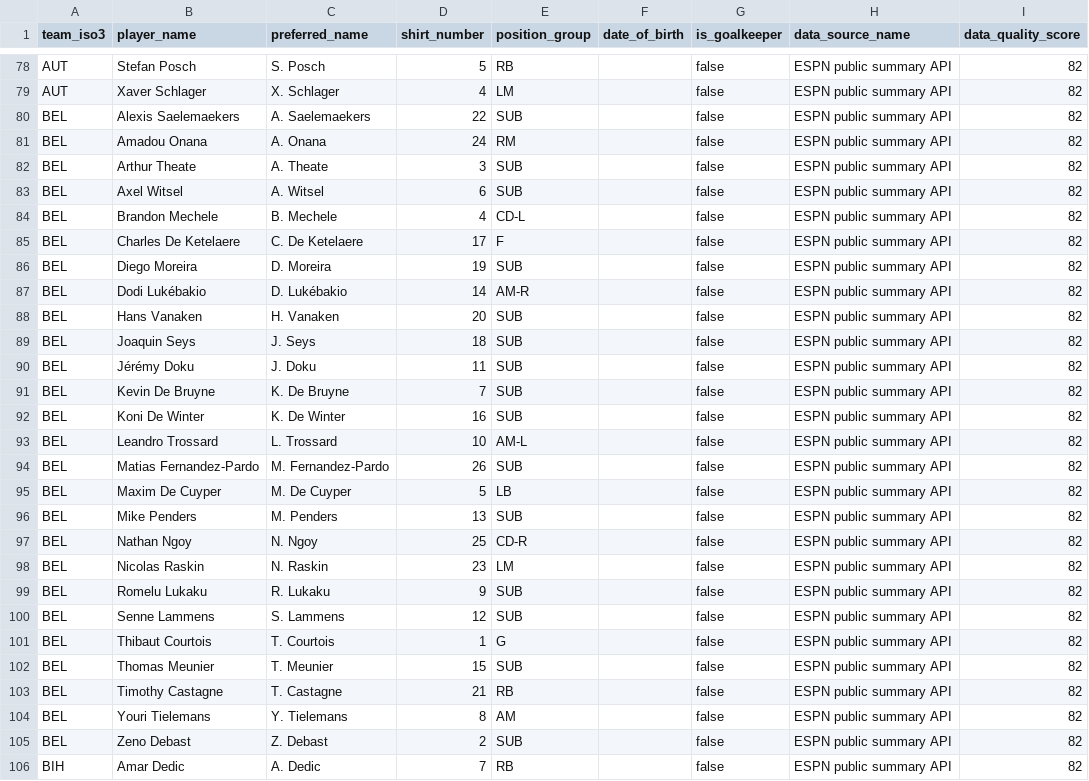
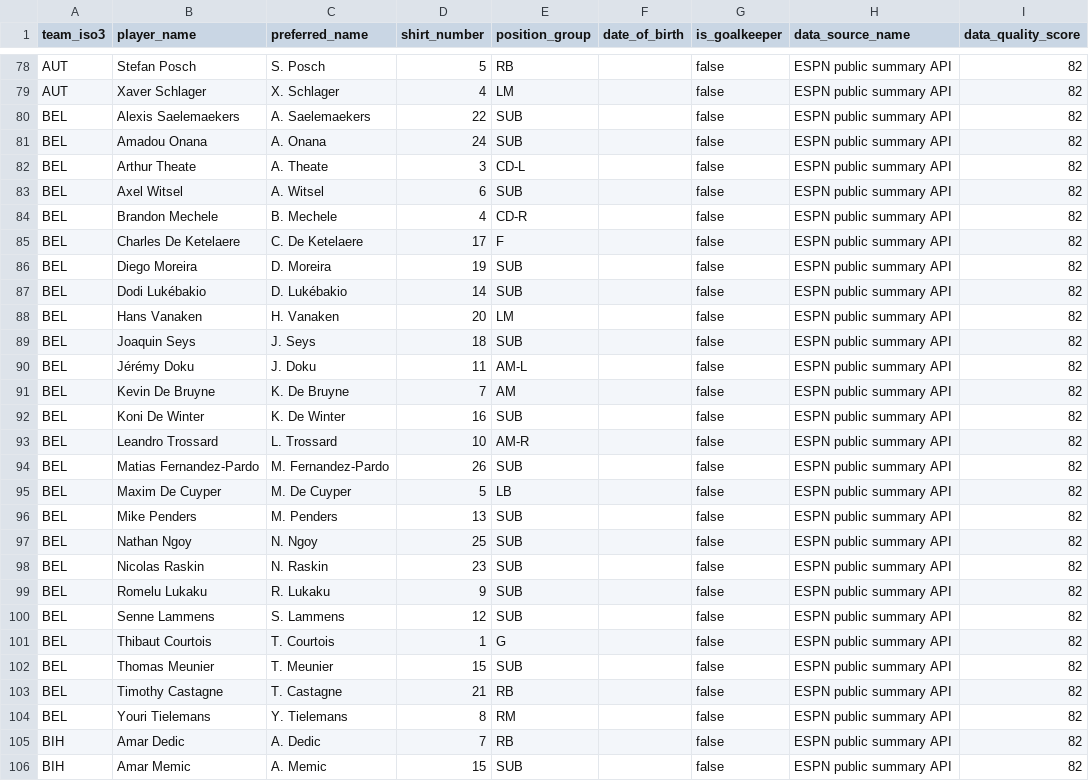
Before and after one commit to sgoersdorf-design/the-weather-cup-2026, a CSV file: data/players.csv, drawn as a sheet; only a part is shown, gaps mark what is left out; the shorter side is filled out with more unchanged rows.

```diff
--- a/data/players.csv
+++ b/data/players.csv
@@ -80,15 +80,15 @@ AUT,Xaver Schlager,X. Schlager,4,LM,,false,ESPN public summary API,82
 BEL,Alexis Saelemaekers,A. Saelemaekers,22,SUB,,false,ESPN public summary API,82
-BEL,Amadou Onana,A. Onana,24,RM,,false,ESPN public summary API,82
-BEL,Arthur Theate,A. Theate,3,SUB,,false,ESPN public summary API,82
+BEL,Amadou Onana,A. Onana,24,SUB,,false,ESPN public summary API,82
+BEL,Arthur Theate,A. Theate,3,CD-L,,false,ESPN public summary API,82
 BEL,Axel Witsel,A. Witsel,6,SUB,,false,ESPN public summary API,82
-BEL,Brandon Mechele,B. Mechele,4,CD-L,,false,ESPN public summary API,82
+BEL,Brandon Mechele,B. Mechele,4,CD-R,,false,ESPN public summary API,82
 BEL,Charles De Ketelaere,C. De Ketelaere,17,F,,false,ESPN public summary API,82
 BEL,Diego Moreira,D. Moreira,19,SUB,,false,ESPN public summary API,82
-BEL,Dodi Lukébakio,D. Lukébakio,14,AM-R,,false,ESPN public summary API,82
-BEL,Hans Vanaken,H. Vanaken,20,SUB,,false,ESPN public summary API,82
+BEL,Dodi Lukébakio,D. Lukébakio,14,SUB,,false,ESPN public summary API,82
+BEL,Hans Vanaken,H. Vanaken,20,LM,,false,ESPN public summary API,82
 BEL,Joaquin Seys,J. Seys,18,SUB,,false,ESPN public summary API,82
-BEL,Jérémy Doku,J. Doku,11,SUB,,false,ESPN public summary API,82
-BEL,Kevin De Bruyne,K. De Bruyne,7,SUB,,false,ESPN public summary API,82
+BEL,Jérémy Doku,J. Doku,11,AM-L,,false,ESPN public summary API,82
+BEL,Kevin De Bruyne,K. De Bruyne,7,AM,,false,ESPN public summary API,82
 BEL,Koni De Winter,K. De Winter,16,SUB,,false,ESPN public summary API,82
-BEL,Leandro Trossard,L. Trossard,10,AM-L,,false,ESPN public summary API,82
+BEL,Leandro Trossard,L. Trossard,10,AM-R,,false,ESPN public summary API,82
 BEL,Matias Fernandez-Pardo,M. Fernandez-Pardo,26,SUB,,false,ESPN public summary API,82
@@ -96,4 +96,4 @@ BEL,Maxim De Cuyper,M. De Cuyper,5,LB,,false,ESPN public summary API,82
 BEL,Mike Penders,M. Penders,13,SUB,,false,ESPN public summary API,82
-BEL,Nathan Ngoy,N. Ngoy,25,CD-R,,false,ESPN public summary API,82
-BEL,Nicolas Raskin,N. Raskin,23,LM,,false,ESPN public summary API,82
+BEL,Nathan Ngoy,N. Ngoy,25,SUB,,false,ESPN public summary API,82
+BEL,Nicolas Raskin,N. Raskin,23,SUB,,false,ESPN public summary API,82
 BEL,Romelu Lukaku,R. Lukaku,9,SUB,,false,ESPN public summary API,82
@@ -103,4 +103,3 @@ BEL,Thomas Meunier,T. Meunier,15,SUB,,false,ESPN public summary API,82
 BEL,Timothy Castagne,T. Castagne,21,RB,,false,ESPN public summary API,82
-BEL,Youri Tielemans,Y. Tielemans,8,AM,,false,ESPN public summary API,82
-BEL,Zeno Debast,Z. Debast,2,SUB,,false,ESPN public summary API,82
+BEL,Youri Tielemans,Y. Tielemans,8,RM,,false,ESPN public summary API,82
 BIH,Amar Dedic,A. Dedic,7,RB,,false,ESPN public summary API,82
```
Also changed, not shown: data/full_schedule_openfootball.csv, data/match_events.csv, 9 other files.
